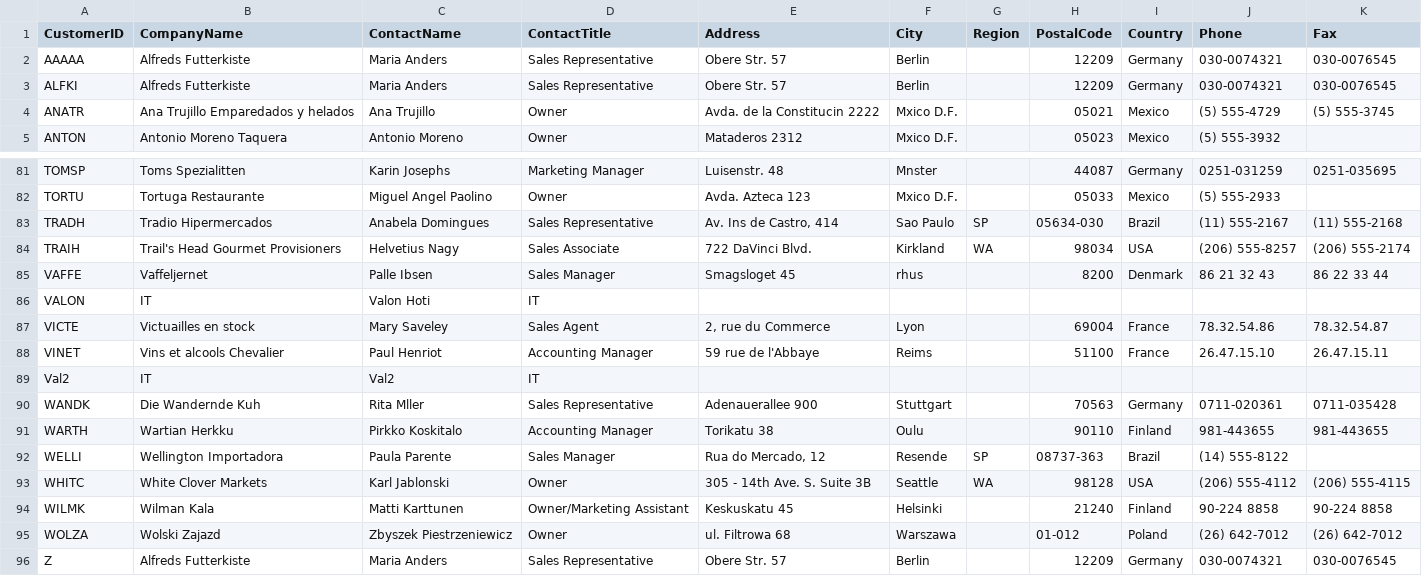
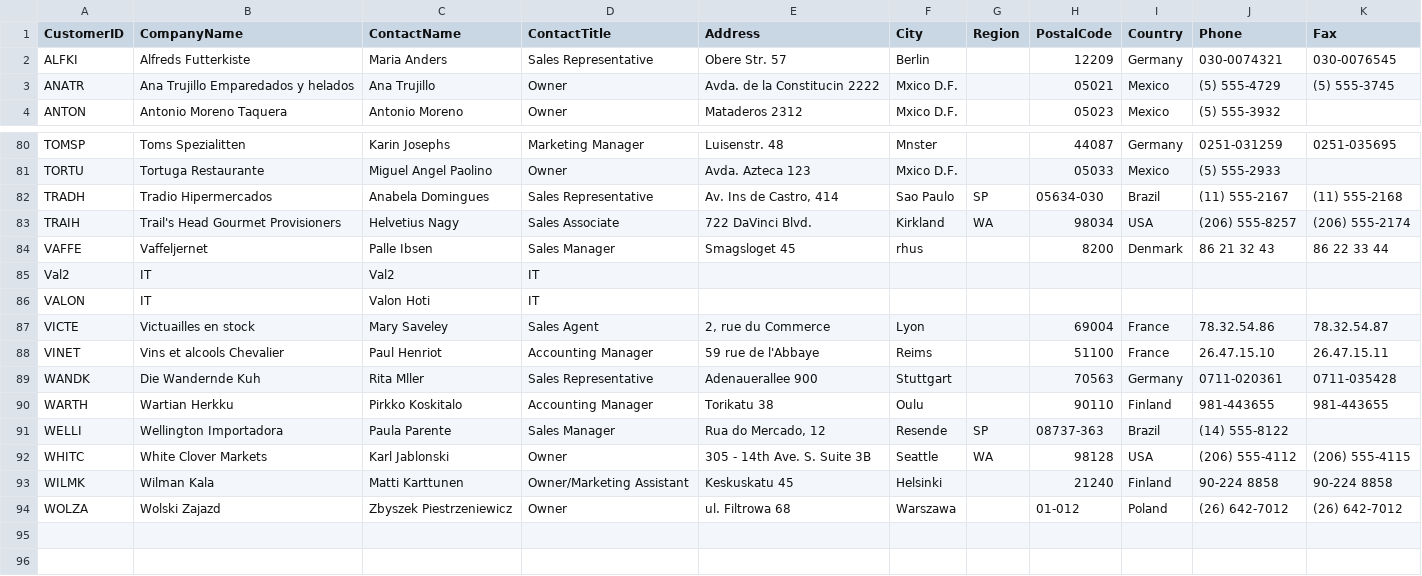
Before and after one commit to AMaini503/ColumbiaCourseProjects, a CSV file: Introduction to Databases/Assignments/1/customers.csv, drawn as a sheet; only a part is shown, gaps mark what is left out.

```diff
--- a/Introduction to Databases/Assignments/1/customers.csv
+++ b/Introduction to Databases/Assignments/1/customers.csv
@@ -1,3 +1,2 @@
 "CustomerID","CompanyName","ContactName","ContactTitle","Address","City","Region","PostalCode","Country","Phone","Fax"
-"AAAAA","Alfreds Futterkiste","Maria Anders","Sales Representative","Obere Str. 57","Berlin","","12209","Germany","030-0074321","030-0076545"
 "ALFKI","Alfreds Futterkiste","Maria Anders","Sales Representative","Obere Str. 57","Berlin","","12209","Germany","030-0074321","030-0076545"
@@ -85,2 +84,3 @@
 "VAFFE","Vaffeljernet","Palle Ibsen","Sales Manager","Smagsloget 45","rhus","","8200","Denmark","86 21 32 43","86 22 33 44"
+"Val2 ","IT","Val2","IT","","","","","","",""
 "VALON","IT","Valon Hoti","IT","","","","","","",""
@@ -88,3 +88,2 @@
 "VINET","Vins et alcools Chevalier","Paul Henriot","Accounting Manager","59 rue de l'Abbaye","Reims","","51100","France","26.47.15.10","26.47.15.11"
-"Val2 ","IT","Val2","IT","","","","","","",""
 "WANDK","Die Wandernde Kuh","Rita Mller","Sales Representative","Adenauerallee 900","Stuttgart","","70563","Germany","0711-020361","0711-035428"
@@ -95,2 +94 @@
 "WOLZA","Wolski  Zajazd","Zbyszek Piestrzeniewicz","Owner","ul. Filtrowa 68","Warszawa","","01-012","Poland","(26) 642-7012","(26) 642-7012"
-"Z","Alfreds Futterkiste","Maria Anders","Sales Representative","Obere Str. 57","Berlin","","12209","Germany","030-0074321","030-0076545"
```
Also changed, not shown: Introduction to Databases/Assignments/1/orders.csv, 3 other files.
